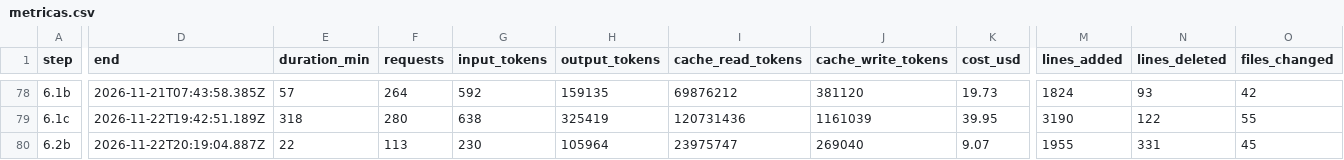
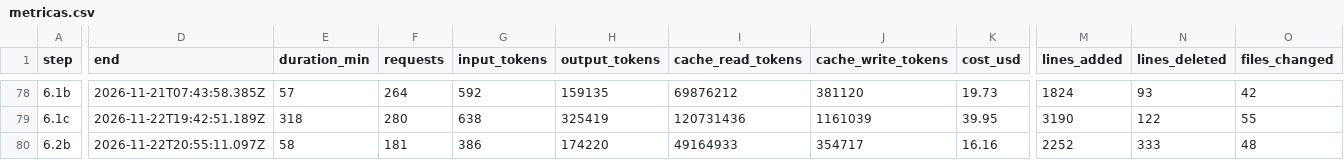
Before and after one commit to PeHachePe/tutoria, a CSV file: docs/bitacora/metricas.csv, drawn as a sheet; only a part is shown, gaps mark what is left out; the diff covers the shown part only; the diff names each change by its address in the sheet, - before the commit and + after, or states it on an @@ line.

Commit message:
docs: iteration 2 of step 6.2b (step 6.2b)
D-088, section 2.7 of the plan and screen 04 gain what the review fixed:
opening and typing as activity, never while writing code, only the
absences of this visit, the silences again on arrival and the question
kept in the store. The log and the register record the iteration, its
metrics and how it was checked. Pending: an intervention dropped by the
client still shows after reloading (6.2c), and a slow test under load.

```diff
--- a/docs/bitacora/metricas.csv
+++ b/docs/bitacora/metricas.csv
-D80 (end): 2026-11-22T20:19:04.887Z
+D80 (end): 2026-11-22T20:55:11.097Z
-E80 (duration_min): 22
+E80 (duration_min): 58
-F80 (requests): 113
+F80 (requests): 181
-G80 (input_tokens): 230
+G80 (input_tokens): 386
-H80 (output_tokens): 105964
+H80 (output_tokens): 174220
-I80 (cache_read_tokens): 23975747
+I80 (cache_read_tokens): 49164933
-J80 (cache_write_tokens): 269040
+J80 (cache_write_tokens): 354717
-K80 (cost_usd): 9.07
+K80 (cost_usd): 16.16
-M80 (lines_added): 1955
+M80 (lines_added): 2252
-N80 (lines_deleted): 331
+N80 (lines_deleted): 333
-O80 (files_changed): 45
+O80 (files_changed): 48
```
Also changed, not shown: 2 edited cells elsewhere in this file, 6 other files.
